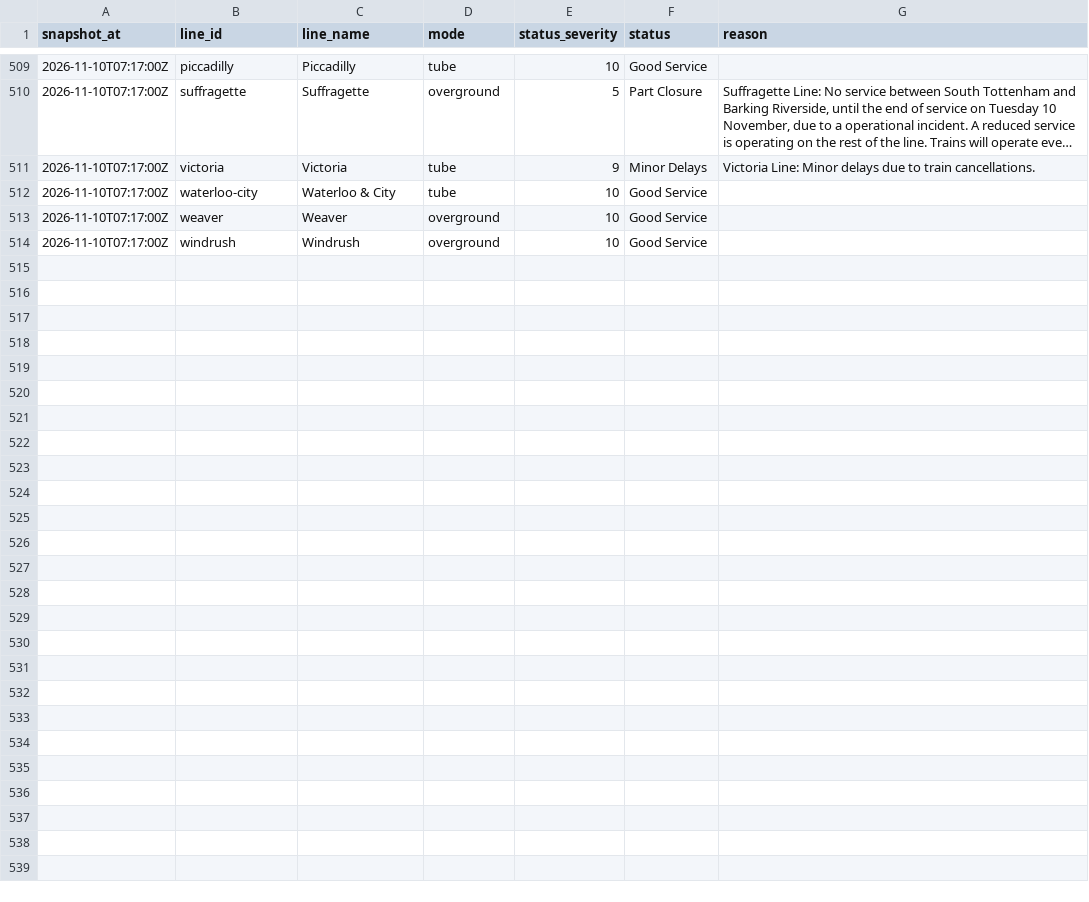
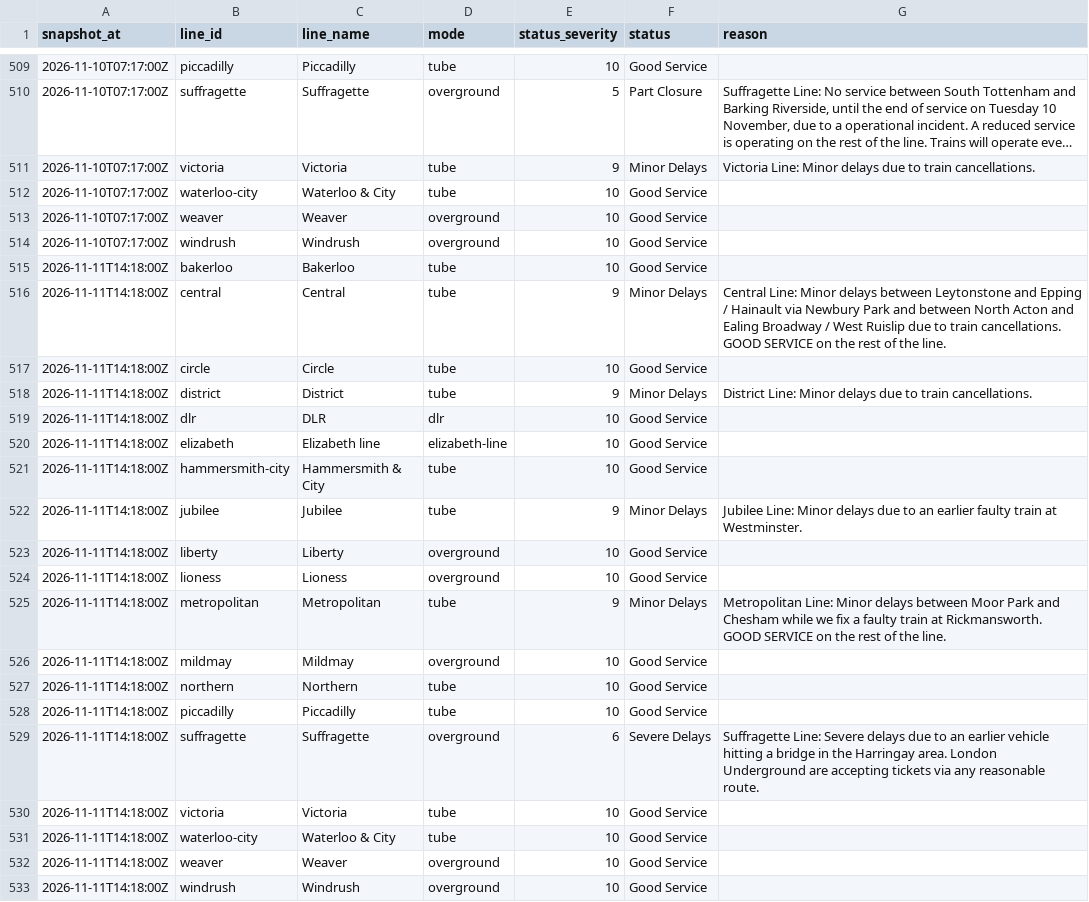
Before and after one commit to anthony07-max/london-data-pipeline, a CSV file: data/exports/tfl_line_status.csv, drawn as a sheet; only a part is shown, gaps mark what is left out; long unchanged cells end in …; the diff names each change by its address in the sheet, - before the commit and + after, or states it on an @@ line.

```diff
--- a/data/exports/tfl_line_status.csv
+++ b/data/exports/tfl_line_status.csv
+row 515: 2026-11-11T14:18:00Z | bakerloo | Bakerloo | tube | 10 | Good Service
+row 516: 2026-11-11T14:18:00Z | central | Central | tube | 9 | Minor Delays | Central Line: Minor delays between Leytonstone and Epping / Hainault via Newbury Park and between North Acton and Ealing Broadway / West Ruislip due to train cancellations. GOOD SERVICE on the rest of the line.
+row 517: 2026-11-11T14:18:00Z | circle | Circle | tube | 10 | Good Service
+row 518: 2026-11-11T14:18:00Z | district | District | tube | 9 | Minor Delays | District Line: Minor delays due to train cancellations.
+row 519: 2026-11-11T14:18:00Z | dlr | DLR | dlr | 10 | Good Service
+row 520: 2026-11-11T14:18:00Z | elizabeth | Elizabeth line | elizabeth-line | 10 | Good Service
+row 521: 2026-11-11T14:18:00Z | hammersmith-city | Hammersmith & City | tube | 10 | Good Service
+row 522: 2026-11-11T14:18:00Z | jubilee | Jubilee | tube | 9 | Minor Delays | Jubilee Line: Minor delays due to an earlier faulty train at Westminster.
+row 523: 2026-11-11T14:18:00Z | liberty | Liberty | overground | 10 | Good Service
+row 524: 2026-11-11T14:18:00Z | lioness | Lioness | overground | 10 | Good Service
+row 525: 2026-11-11T14:18:00Z | metropolitan | Metropolitan | tube | 9 | Minor Delays | Metropolitan Line: Minor delays between Moor Park and Chesham while we fix a faulty train at Rickmansworth. GOOD SERVICE on the rest of the line.
+row 526: 2026-11-11T14:18:00Z | mildmay | Mildmay | overground | 10 | Good Service
+row 527: 2026-11-11T14:18:00Z | northern | Northern | tube | 10 | Good Service
+row 528: 2026-11-11T14:18:00Z | piccadilly | Piccadilly | tube | 10 | Good Service
+row 529: 2026-11-11T14:18:00Z | suffragette | Suffragette | overground | 6 | Severe Delays | Suffragette Line: Severe delays due to an earlier vehicle hitting a bridge in the Harringay area. London Underground are accepting tickets via any reasonable route.
+row 530: 2026-11-11T14:18:00Z | victoria | Victoria | tube | 10 | Good Service
+row 531: 2026-11-11T14:18:00Z | waterloo-city | Waterloo & City | tube | 10 | Good Service
+row 532: 2026-11-11T14:18:00Z | weaver | Weaver | overground | 10 | Good Service
+row 533: 2026-11-11T14:18:00Z | windrush | Windrush | overground | 10 | Good Service
```
Also changed, not shown: data/exports/air_quality.csv, data/exports/carbon_intensity.csv, 5 other files.
